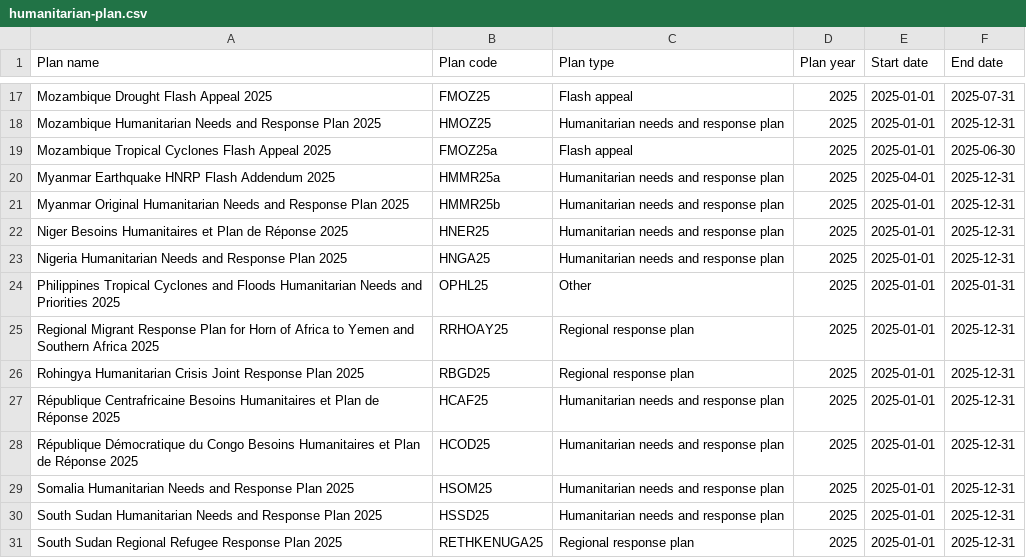
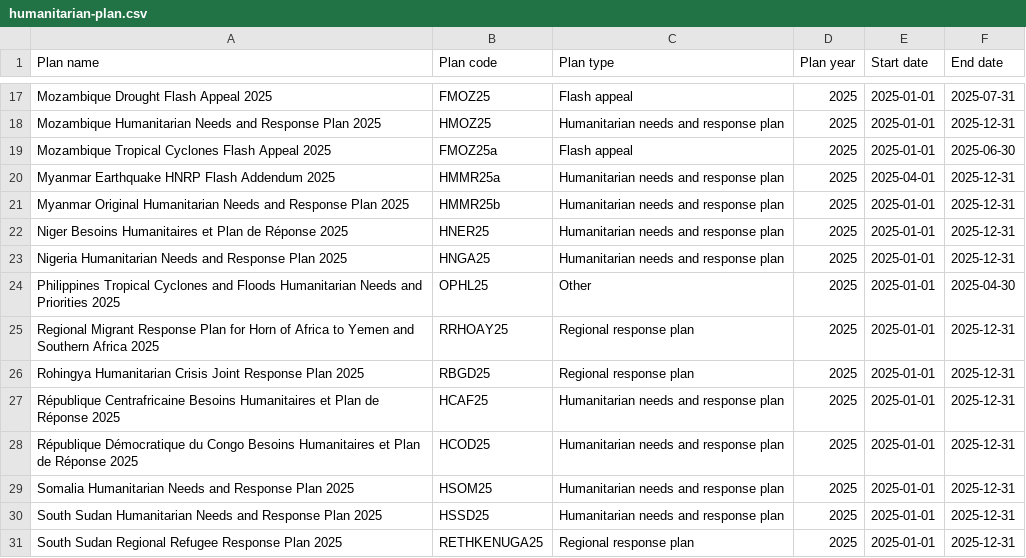
Before and after one commit to codeforIATI/humanitarian-plan-codelist, a CSV file: humanitarian-plan.csv, drawn as a sheet; only a part is shown, gaps mark what is left out.

Commit message:
deploy: adf0262c8f6f882ea9f8d209d723d747a1350cd5

```diff
--- a/humanitarian-plan.csv
+++ b/humanitarian-plan.csv
@@ -23,3 +23,3 @@ Niger Besoins Humanitaires et Plan de Réponse 2025,HNER25,Humanitarian needs an
 Nigeria Humanitarian Needs and Response Plan 2025,HNGA25,Humanitarian needs and response plan,2025,2025-01-01,2025-12-31
-Philippines Tropical Cyclones and Floods Humanitarian Needs and Priorities 2025,OPHL25,Other,2025,2025-01-01,2025-01-31
+Philippines Tropical Cyclones and Floods Humanitarian Needs and Priorities 2025,OPHL25,Other,2025,2025-01-01,2025-04-30
 Regional Migrant Response Plan for Horn of Africa to Yemen and Southern Africa 2025,RRHOAY25,Regional response plan,2025,2025-01-01,2025-12-31
```
